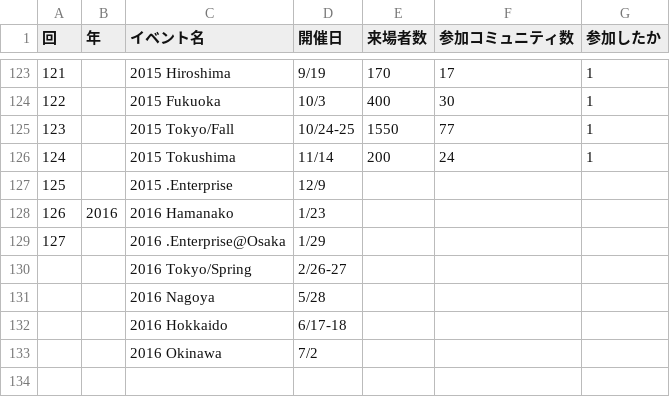
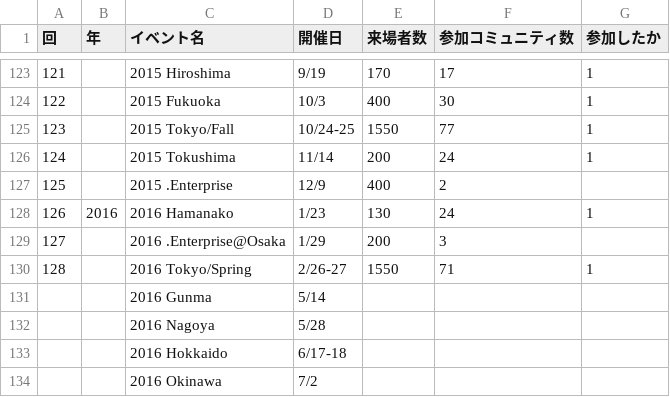
Before and after one commit to ebijun/NetBSD, a CSV file: Guide/OSC/OSC100.csv, drawn as a sheet; only a part is shown, gaps mark what is left out; the diff names each change by its address in the sheet, - before the commit and + after, or states it on an @@ line.

```diff
--- a/Guide/OSC/OSC100.csv
+++ b/Guide/OSC/OSC100.csv
-E127 (来場者数): (empty)
+E127 (来場者数): 400
-F127 (参加コミュニティ数): (empty)
+F127 (参加コミュニティ数): 2
-E128 (来場者数): (empty)
+E128 (来場者数): 130
-F128 (参加コミュニティ数): (empty)
+F128 (参加コミュニティ数): 24
-G128 (参加したか): (empty)
+G128 (参加したか): 1
-E129 (来場者数): (empty)
+E129 (来場者数): 200
-F129 (参加コミュニティ数): (empty)
+F129 (参加コミュニティ数): 3
@@ column A (回) renumbered in row 130 @@
-E130 (来場者数): (empty)
+E130 (来場者数): 1550
-F130 (参加コミュニティ数): (empty)
+F130 (参加コミュニティ数): 71
-G130 (参加したか): (empty)
+G130 (参加したか): 1
+row 131:  |  | 2016 Gunma | 5/14
```
Also changed, not shown: 2 other files.
